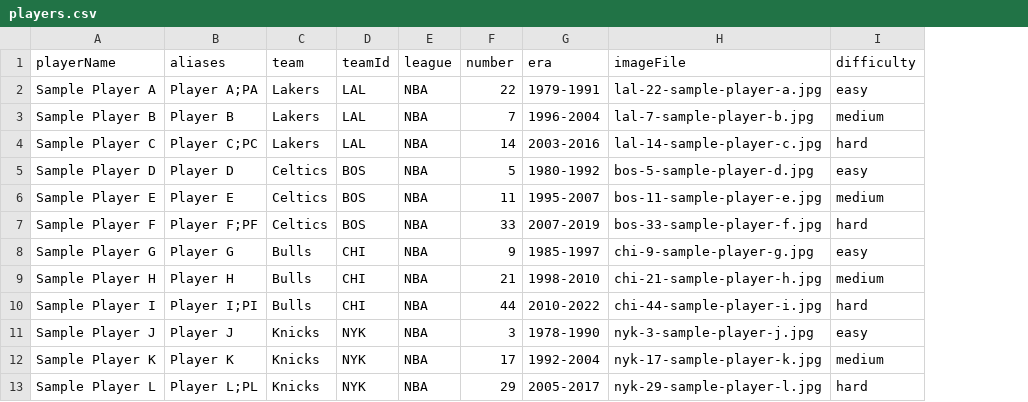
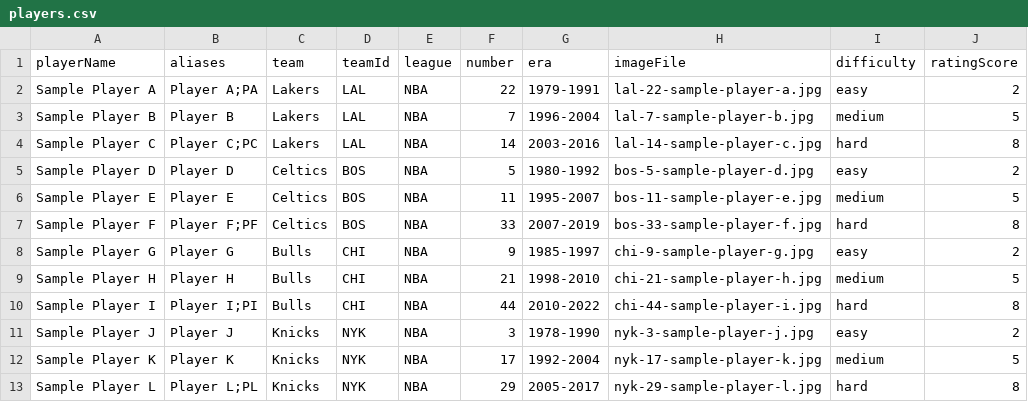
Before and after one commit to jlp0422/retire-the-number, a CSV file: data/players.csv, drawn as a sheet; the diff names each change by its address in the sheet, - before the commit and + after, or states it on an @@ line.

```diff
--- a/data/players.csv
+++ b/data/players.csv
+column J (ratingScore), rows 2-13: 2 | 5 | 8 | 2 | 5 | 8 | 2 | 5 | 8 | 2 | 5 | 8
```
Also changed, not shown: 11 other files.
